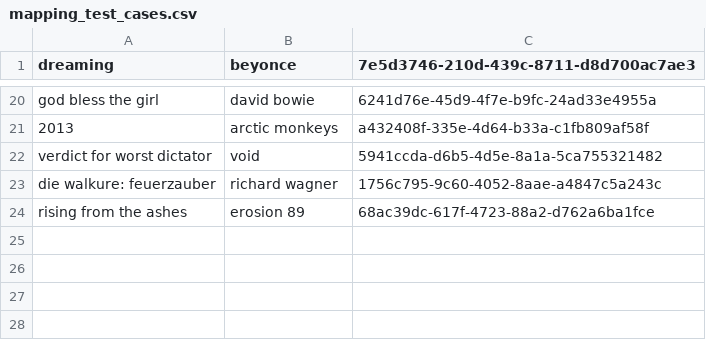
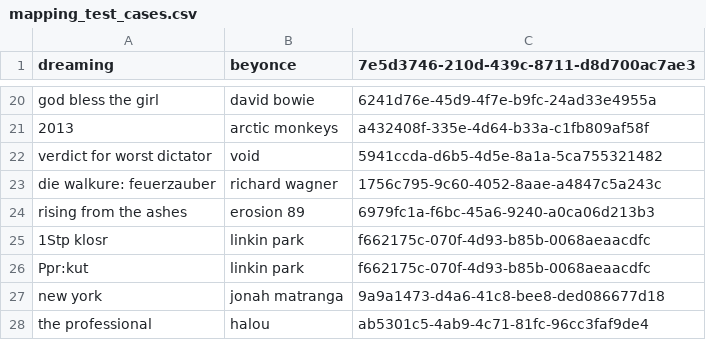
Before and after one commit to metabrainz/listenbrainz-server, a CSV file: listenbrainz/mbid_mapping/mapping/mapping_test/mapping_test_cases.csv, drawn as a sheet; only a part is shown, gaps mark what is left out.

Commit message:
Improve mapping rg type sort (#2074)
* Add a release group secondary type custom sort

* Add more test cases

* Make custom sort insertion more clear

```diff
--- a/listenbrainz/mbid_mapping/mapping/mapping_test/mapping_test_cases.csv
+++ b/listenbrainz/mbid_mapping/mapping/mapping_test/mapping_test_cases.csv
@@ -23,2 +23,6 @@ verdict for worst dictator,void,5941ccda-d6b5-4d5e-8a1a-5ca755321482
 die walkure: feuerzauber,richard wagner,1756c795-9c60-4052-8aae-a4847c5a243c
-rising from the ashes,erosion 89,68ac39dc-617f-4723-88a2-d762a6ba1fce
+rising from the ashes,erosion 89,6979fc1a-f6bc-45a6-9240-a0ca06d213b3
+1Stp klosr,linkin park,f662175c-070f-4d93-b85b-0068aeaacdfc
+Ppr:kut,linkin park,f662175c-070f-4d93-b85b-0068aeaacdfc
+new york,jonah matranga,9a9a1473-d4a6-41c8-bee8-ded086677d18
+the professional,halou,ab5301c5-4ab9-4c71-81fc-96cc3faf9de4
```
Also changed, not shown: 4 other files.
